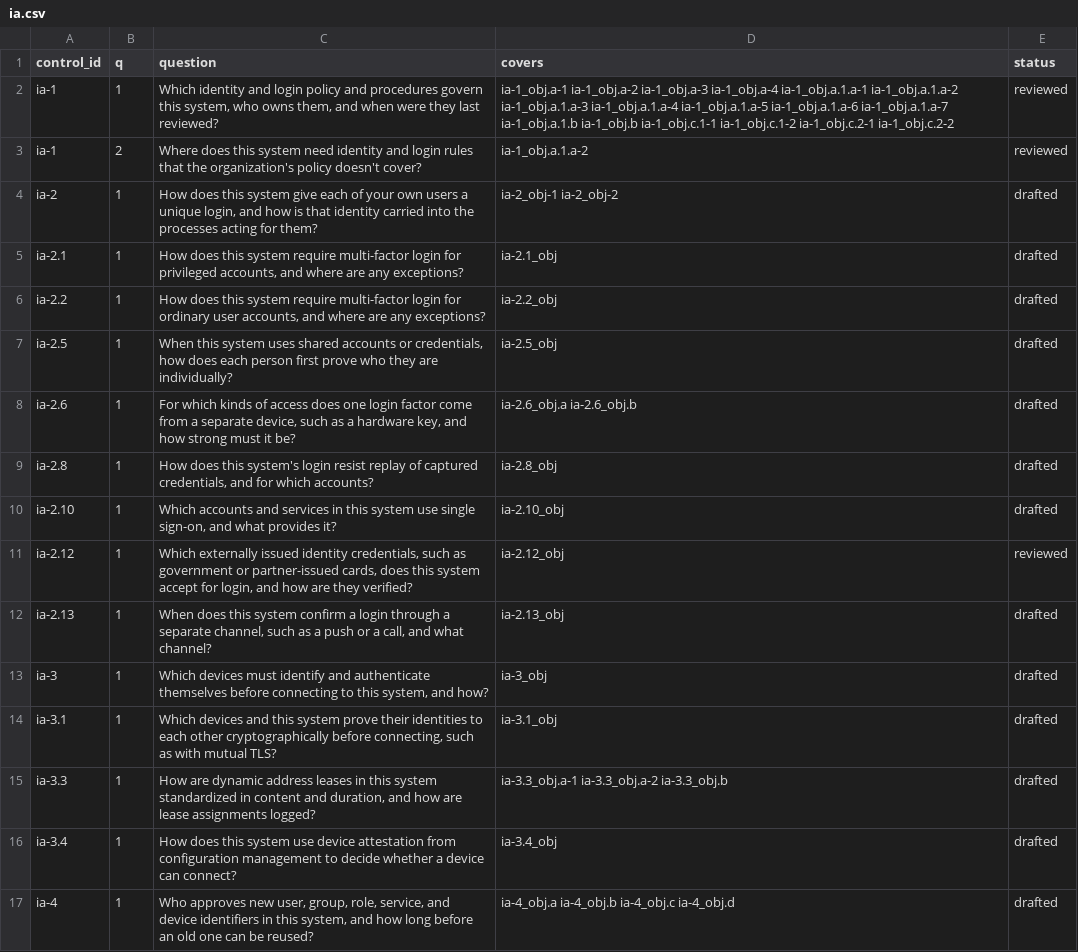
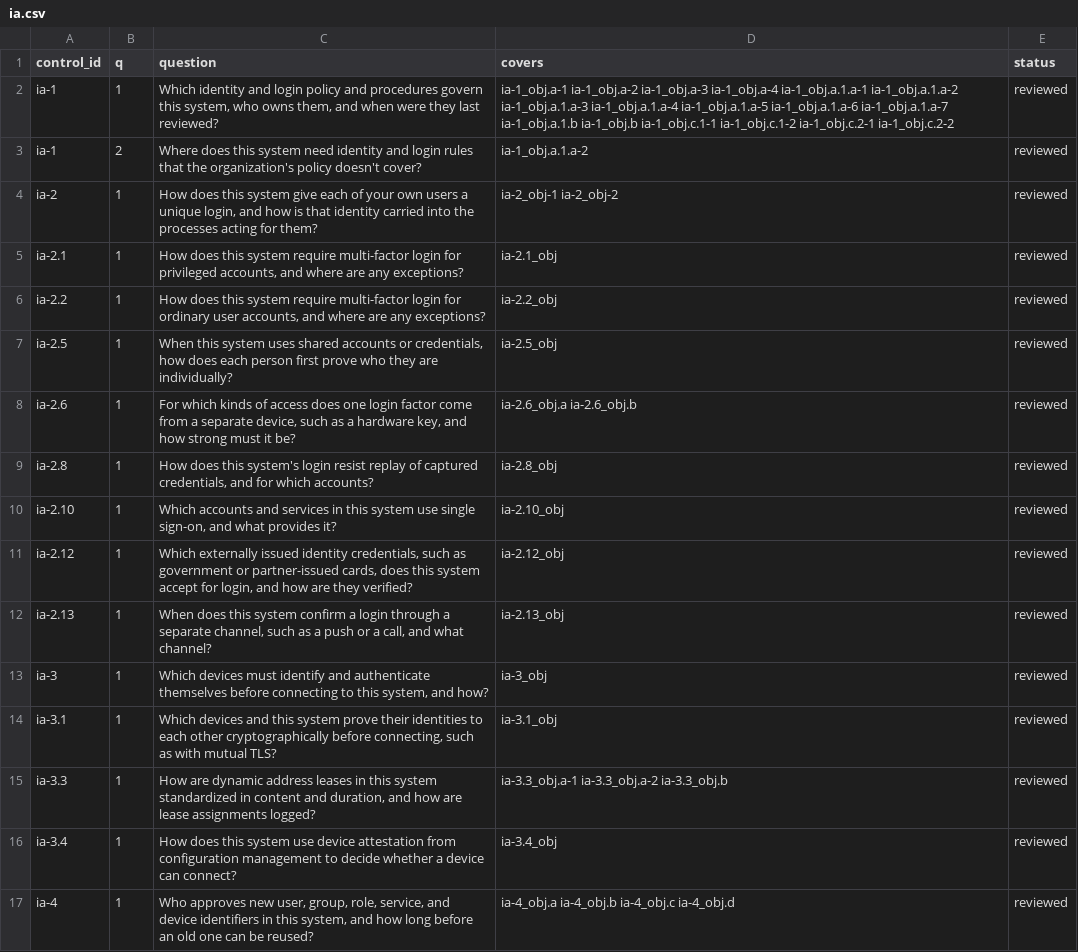
Before and after one commit to AutomatedPOS/charter, a CSV file: data/questions/ia.csv, drawn as a sheet; only a part is shown; the diff covers the shown part only.

```diff
--- a/data/questions/ia.csv
+++ b/data/questions/ia.csv
@@ -3,15 +3,15 @@
 "ia-1","2","Where does this system need identity and login rules that the organization's policy doesn't cover?","ia-1_obj.a.1.a-2","reviewed"
-"ia-2","1","How does this system give each of your own users a unique login, and how is that identity carried into the processes acting for them?","ia-2_obj-1 ia-2_obj-2","drafted"
-"ia-2.1","1","How does this system require multi-factor login for privileged accounts, and where are any exceptions?","ia-2.1_obj","drafted"
-"ia-2.2","1","How does this system require multi-factor login for ordinary user accounts, and where are any exceptions?","ia-2.2_obj","drafted"
-"ia-2.5","1","When this system uses shared accounts or credentials, how does each person first prove who they are individually?","ia-2.5_obj","drafted"
-"ia-2.6","1","For which kinds of access does one login factor come from a separate device, such as a hardware key, and how strong must it be?","ia-2.6_obj.a ia-2.6_obj.b","drafted"
-"ia-2.8","1","How does this system's login resist replay of captured credentials, and for which accounts?","ia-2.8_obj","drafted"
-"ia-2.10","1","Which accounts and services in this system use single sign-on, and what provides it?","ia-2.10_obj","drafted"
+"ia-2","1","How does this system give each of your own users a unique login, and how is that identity carried into the processes acting for them?","ia-2_obj-1 ia-2_obj-2","reviewed"
+"ia-2.1","1","How does this system require multi-factor login for privileged accounts, and where are any exceptions?","ia-2.1_obj","reviewed"
+"ia-2.2","1","How does this system require multi-factor login for ordinary user accounts, and where are any exceptions?","ia-2.2_obj","reviewed"
+"ia-2.5","1","When this system uses shared accounts or credentials, how does each person first prove who they are individually?","ia-2.5_obj","reviewed"
+"ia-2.6","1","For which kinds of access does one login factor come from a separate device, such as a hardware key, and how strong must it be?","ia-2.6_obj.a ia-2.6_obj.b","reviewed"
+"ia-2.8","1","How does this system's login resist replay of captured credentials, and for which accounts?","ia-2.8_obj","reviewed"
+"ia-2.10","1","Which accounts and services in this system use single sign-on, and what provides it?","ia-2.10_obj","reviewed"
 "ia-2.12","1","Which externally issued identity credentials, such as government or partner-issued cards, does this system accept for login, and how are they verified?","ia-2.12_obj","reviewed"
-"ia-2.13","1","When does this system confirm a login through a separate channel, such as a push or a call, and what channel?","ia-2.13_obj","drafted"
-"ia-3","1","Which devices must identify and authenticate themselves before connecting to this system, and how?","ia-3_obj","drafted"
-"ia-3.1","1","Which devices and this system prove their identities to each other cryptographically before connecting, such as with mutual TLS?","ia-3.1_obj","drafted"
-"ia-3.3","1","How are dynamic address leases in this system standardized in content and duration, and how are lease assignments logged?","ia-3.3_obj.a-1 ia-3.3_obj.a-2 ia-3.3_obj.b","drafted"
-"ia-3.4","1","How does this system use device attestation from configuration management to decide whether a device can connect?","ia-3.4_obj","drafted"
-"ia-4","1","Who approves new user, group, role, service, and device identifiers in this system, and how long before an old one can be reused?","ia-4_obj.a ia-4_obj.b ia-4_obj.c ia-4_obj.d","drafted"
+"ia-2.13","1","When does this system confirm a login through a separate channel, such as a push or a call, and what channel?","ia-2.13_obj","reviewed"
+"ia-3","1","Which devices must identify and authenticate themselves before connecting to this system, and how?","ia-3_obj","reviewed"
+"ia-3.1","1","Which devices and this system prove their identities to each other cryptographically before connecting, such as with mutual TLS?","ia-3.1_obj","reviewed"
+"ia-3.3","1","How are dynamic address leases in this system standardized in content and duration, and how are lease assignments logged?","ia-3.3_obj.a-1 ia-3.3_obj.a-2 ia-3.3_obj.b","reviewed"
+"ia-3.4","1","How does this system use device attestation from configuration management to decide whether a device can connect?","ia-3.4_obj","reviewed"
+"ia-4","1","Who approves new user, group, role, service, and device identifiers in this system, and how long before an old one can be reused?","ia-4_obj.a ia-4_obj.b ia-4_obj.c ia-4_obj.d","reviewed"
```
Also changed, not shown: 42 edited cells elsewhere in this file, data/questions/au.csv, data/questions/pt.csv, 16 other files.
